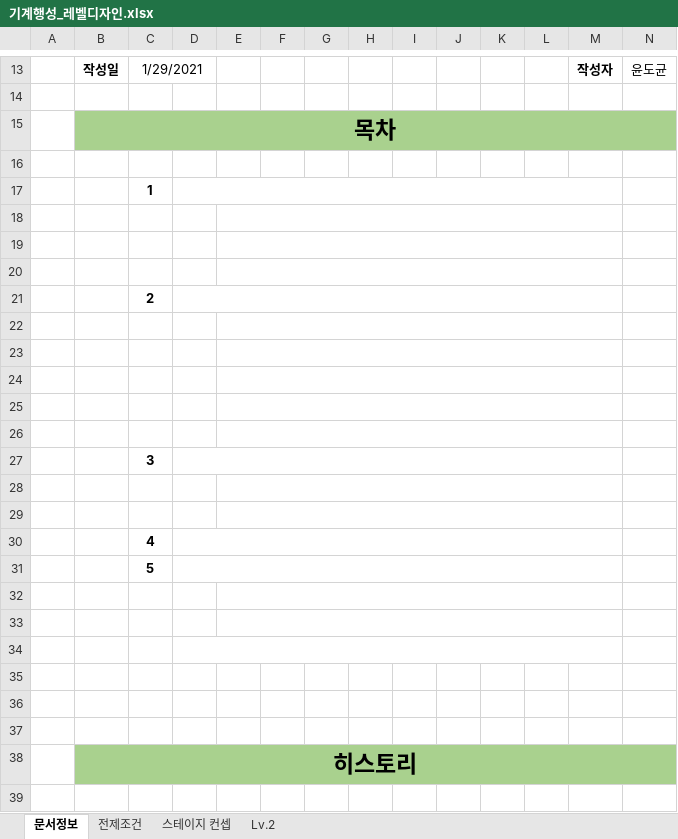
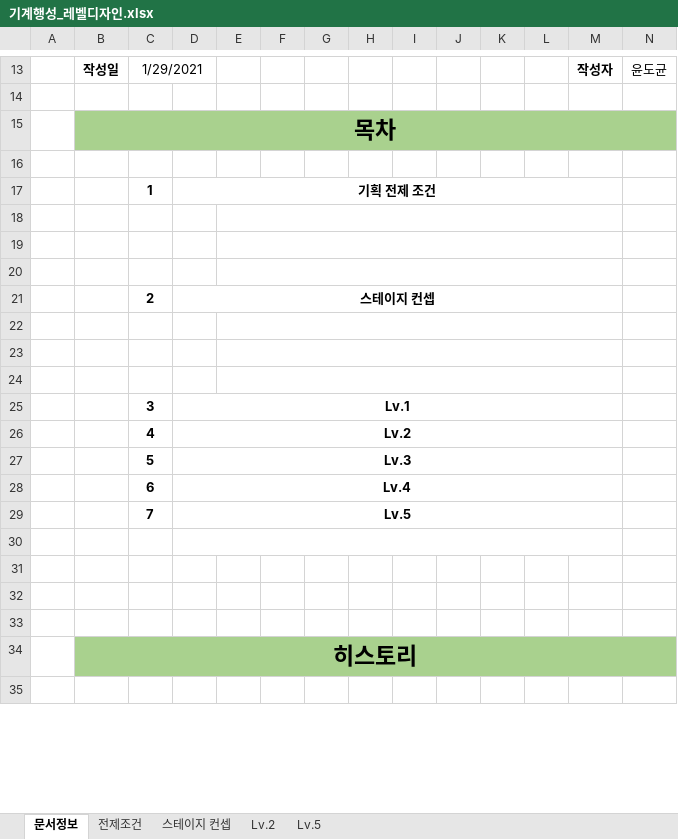
Before and after one commit to YDGYDGYDG/TeamHolyShit, an Excel workbook: 개인작업폴더/윤도균/기계행성_레벨디자인.xlsx, sheet 문서정보, drawn as a sheet; only a part is shown, gaps mark what is left out; values as stored, in another font and other column widths than the file's, no borders; removed rows and columns are numbered as before the commit, all else as after; the diff names each change by its address in the sheet, - before the commit and + after, or states it on an @@ line.

```diff
--- a/개인작업폴더/윤도균/기계행성_레벨디자인.xlsx (sheet 문서정보)
+++ b/개인작업폴더/윤도균/기계행성_레벨디자인.xlsx (sheet 문서정보)
+sheet tab: Lv.5
-D17: (empty)
+D17: 기획 전제 조건
-D21: (empty)
+D21: 스테이지 컨셉
-row 25: (empty)
+row 25:  |  | 3 | Lv.1
+D25:M25 merged
-E25:M25 merged
-row 26: (empty)
+row 26:  |  | 4 | Lv.2
+D26:M26 merged
-E26:M26 merged
-row 27:  |  | 3
-row 27: (empty)
+row 27:  |  | 5 | Lv.3
+D27:M27 merged
-E28:M28 merged
-row 28: (empty)
+row 28:  |  | 6 | Lv.4
+D28:M28 merged
-E29:M29 merged
-row 30:  |  | 4
-row 31:  |  | 5
-row 29: (empty)
+row 29:  |  | 7 | Lv.5
+D29:M29 merged
-E32:M32 merged
-row 33: (empty)
```
Also changed, not shown: sheet Lv.2, sheet 스테이지 컨셉, charts or pictures, 12 other files.
